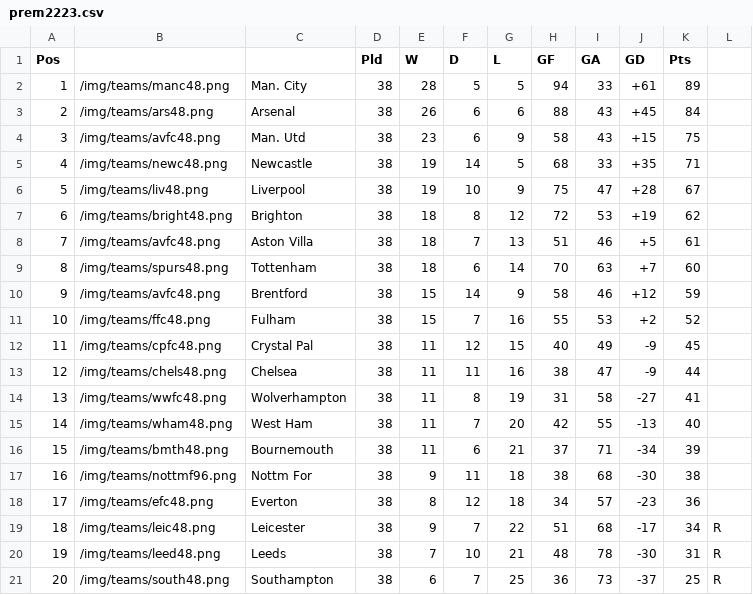
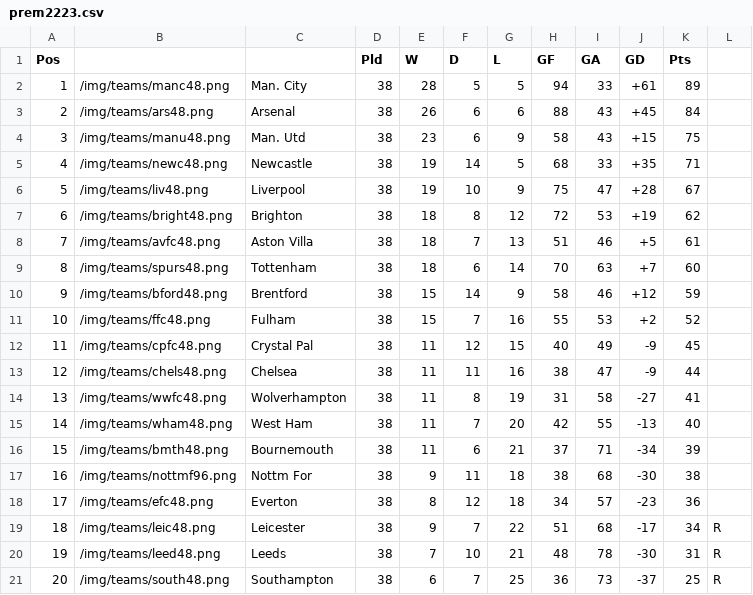
Before and after one commit to mitcpe/footy, a CSV file: assets/tabs/prem2223.csv, drawn as a sheet.

Commit message:
Update tables and fixtures

```diff
--- a/assets/tabs/prem2223.csv
+++ b/assets/tabs/prem2223.csv
@@ -3,3 +3,3 @@ Pos,,,Pld,W,D,L,GF,GA,GD,Pts,
 2,"/img/teams/ars48.png",Arsenal,38,26,6,6,88,43,+45,84,
-3,"/img/teams/avfc48.png","Man. Utd",38,23,6,9,58,43,+15,75,
+3,"/img/teams/manu48.png","Man. Utd",38,23,6,9,58,43,+15,75,
 4,"/img/teams/newc48.png",Newcastle,38,19,14,5,68,33,+35,71,
@@ -9,3 +9,3 @@ Pos,,,Pld,W,D,L,GF,GA,GD,Pts,
 8,"/img/teams/spurs48.png",Tottenham,38,18,6,14,70,63,+7,60,
-9,"/img/teams/avfc48.png",Brentford,38,15,14,9,58,46,+12,59,
+9,"/img/teams/bford48.png",Brentford,38,15,14,9,58,46,+12,59,
 10,"/img/teams/ffc48.png",Fulham,38,15,7,16,55,53,+2,52,
```
Also changed, not shown: 28 other files.
